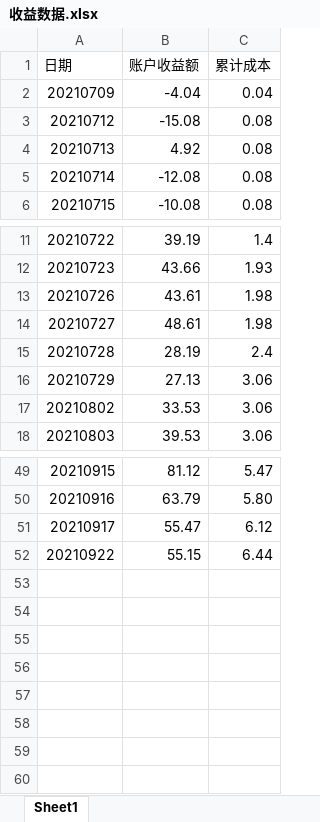
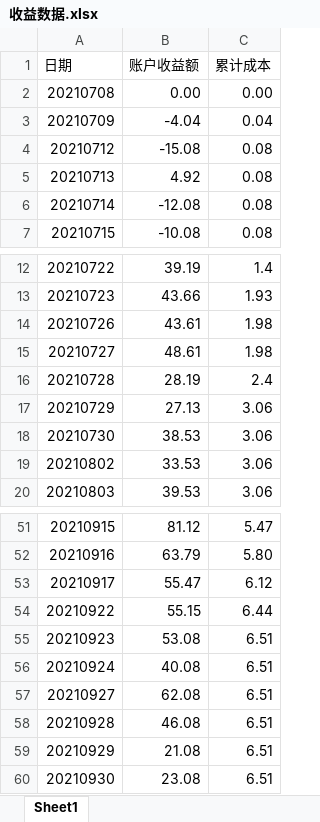
Before and after one commit to zwdnet/stockpractice, an Excel workbook: 收益数据.xlsx, sheet Sheet1, drawn as a sheet; only a part is shown, gaps mark what is left out; values as stored, in another font and other column widths than the file's, no borders; the diff names each change by its address in the sheet, - before the commit and + after, or states it on an @@ line.

```diff
--- a/收益数据.xlsx (sheet Sheet1)
+++ b/收益数据.xlsx (sheet Sheet1)
+row 2: 20210708 | 0.00 | 0.00
+row 18: 20210730 | 38.53 | 3.06
+row 55: 20210923 | 53.08 | 6.51
+row 56: 20210924 | 40.08 | 6.51
+row 57: 20210927 | 62.08 | 6.51
+row 58: 20210928 | 46.08 | 6.51
+row 59: 20210929 | 21.08 | 6.51
+row 60: 20210930 | 23.08 | 6.51
```
Also changed, not shown: 实盘训练记录.xlsx, 11 other files.
